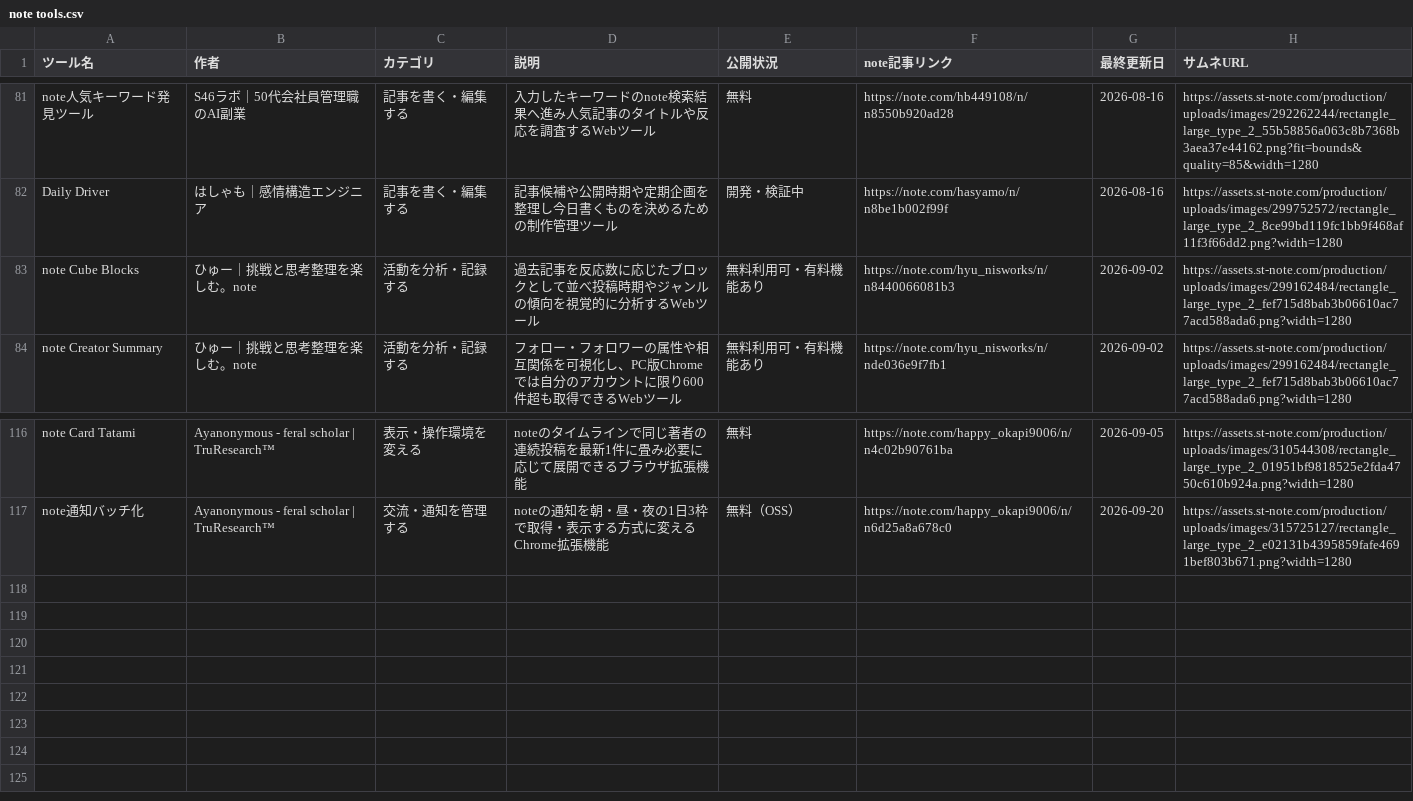
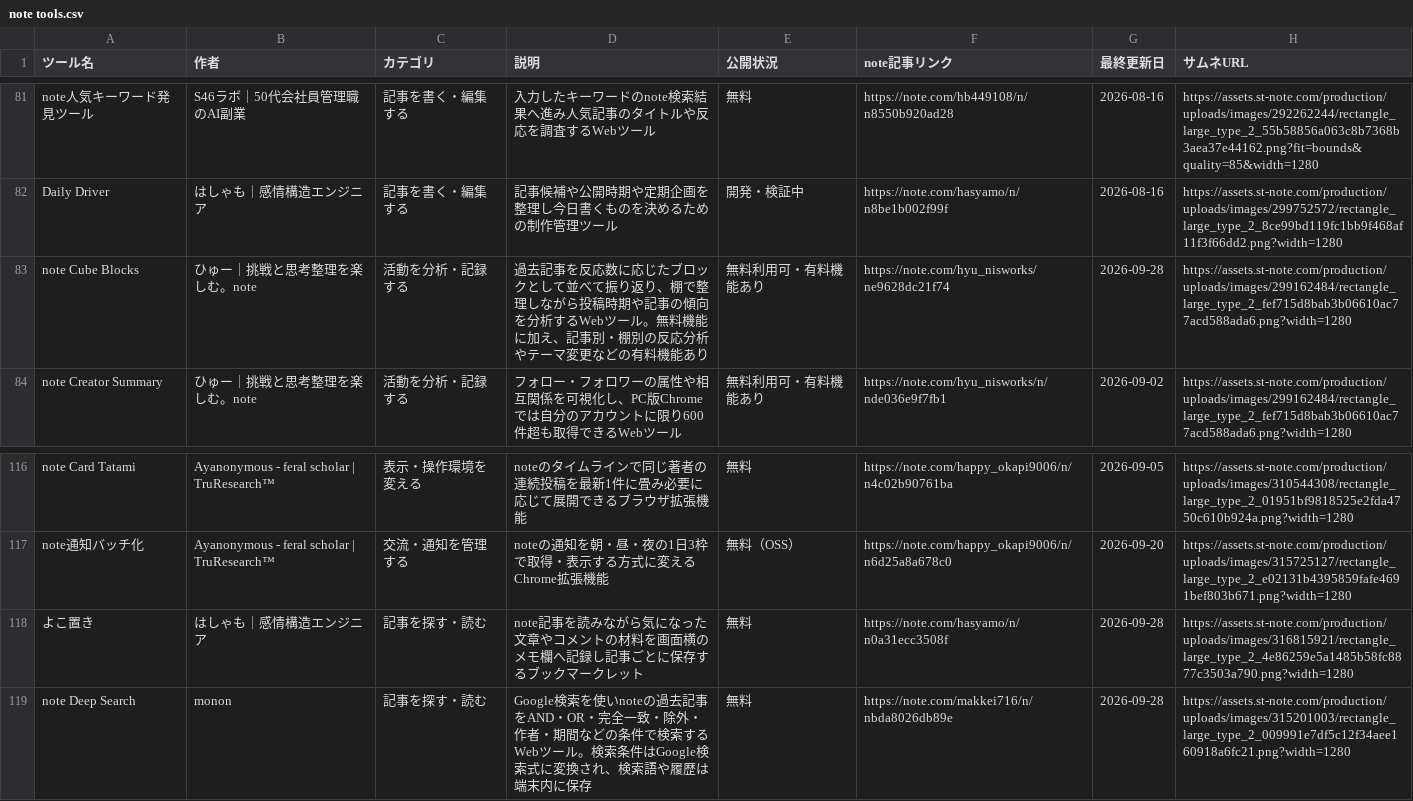
Before and after one commit to Ashes-tribirth/note-tools-site, a CSV file: note tools.csv, drawn as a sheet; only a part is shown, gaps mark what is left out.

Commit message:
Roller: add two note creator tools and update Cube Blocks

```diff
--- a/note tools.csv
+++ b/note tools.csv
@@ -82,3 +82,3 @@ note人気キーワード発見ツール,S46ラボ｜50代会社員管理職のA
 Daily Driver,はしゃも｜感情構造エンジニア,記事を書く・編集する,記事候補や公開時期や定期企画を整理し今日書くものを決めるための制作管理ツール,開発・検証中,https://note.com/hasyamo/n/n8be1b002f99f,2026-08-16,https://assets.st-note.com/production/uploads/images/299752572/rectangle_large_type_2_8ce99bd119fc1bb9f468af11f3f66dd2.png?width=1280
-note Cube Blocks,ひゅー｜挑戦と思考整理を楽しむ。note,活動を分析・記録する,過去記事を反応数に応じたブロックとして並べ投稿時期やジャンルの傾向を視覚的に分析するWebツール,無料利用可・有料機能あり,https://note.com/hyu_nisworks/n/n8440066081b3,2026-09-02,https://assets.st-note.com/production/uploads/images/299162484/rectangle_large_type_2_fef715d8bab3b06610ac77acd588ada6.png?width=1280
+note Cube Blocks,ひゅー｜挑戦と思考整理を楽しむ。note,活動を分析・記録する,過去記事を反応数に応じたブロックとして並べて振り返り、棚で整理しながら投稿時期や記事の傾向を分析するWebツール。無料機能に加え、記事別・棚別の反応分析やテーマ変更などの有料機能あり,無料利用可・有料機能あり,https://note.com/hyu_nisworks/ne9628dc21f74,2026-09-28,https://assets.st-note.com/production/uploads/images/299162484/rectangle_large_type_2_fef715d8bab3b06610ac77acd588ada6.png?width=1280
 note Creator Summary,ひゅー｜挑戦と思考整理を楽しむ。note,活動を分析・記録する,フォロー・フォロワーの属性や相互関係を可視化し、PC版Chromeでは自分のアカウントに限り600件超も取得できるWebツール,無料利用可・有料機能あり,https://note.com/hyu_nisworks/n/nde036e9f7fb1,2026-09-02,https://assets.st-note.com/production/uploads/images/299162484/rectangle_large_type_2_fef715d8bab3b06610ac77acd588ada6.png?width=1280
@@ -117 +117,3 @@ note Card Tatami,Ayanonymous - feral scholar | TruResearch™,表示・操作環
 note通知バッチ化,Ayanonymous - feral scholar | TruResearch™,交流・通知を管理する,noteの通知を朝・昼・夜の1日3枠で取得・表示する方式に変えるChrome拡張機能,無料（OSS）,https://note.com/happy_okapi9006/n/n6d25a8a678c0,2026-09-20,https://assets.st-note.com/production/uploads/images/315725127/rectangle_large_type_2_e02131b4395859fafe4691bef803b671.png?width=1280
+よこ置き,はしゃも｜感情構造エンジニア,記事を探す・読む,note記事を読みながら気になった文章やコメントの材料を画面横のメモ欄へ記録し記事ごとに保存するブックマークレット,無料,https://note.com/hasyamo/n/n0a31ecc3508f,2026-09-28,https://assets.st-note.com/production/uploads/images/316815921/rectangle_large_type_2_4e86259e5a1485b58fc8877c3503a790.png?width=1280
+note Deep Search,monon,記事を探す・読む,Google検索を使いnoteの過去記事をAND・OR・完全一致・除外・作者・期間などの条件で検索するWebツール。検索条件はGoogle検索式に変換され、検索語や履歴は端末内に保存,無料,https://note.com/makkei716/n/nbda8026db89e,2026-09-28,https://assets.st-note.com/production/uploads/images/315201003/rectangle_large_type_2_009991e7df5c12f34aee160918a6fc21.png?width=1280
```
